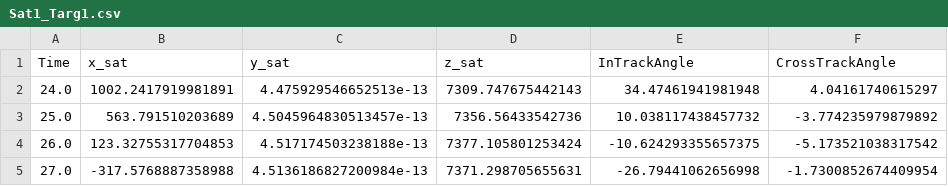
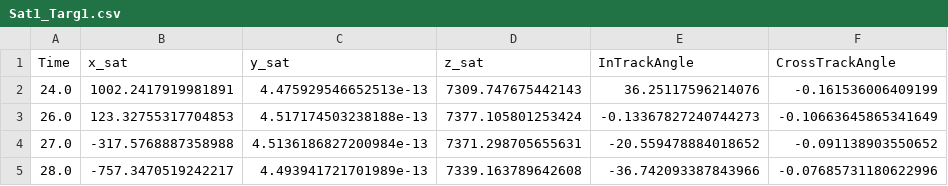
Before and after one commit to nolans12/Satellite-DDF, a CSV file: phase1/data/Sat1_Targ1.csv, drawn as a sheet.

```diff
--- a/phase1/data/Sat1_Targ1.csv
+++ b/phase1/data/Sat1_Targ1.csv
@@ -1,5 +1,5 @@
 Time,x_sat,y_sat,z_sat,InTrackAngle,CrossTrackAngle
-24.0,1002.2417919981891,4.475929546652513e-13,7309.747675442143,34.47461941981948,4.04161740615297
-25.0,563.791510203689,4.5045964830513457e-13,7356.56433542736,10.038117438457732,-3.774235979879892
-26.0,123.32755317704853,4.517174503238188e-13,7377.105801253424,-10.624293355657375,-5.173521038317542
-27.0,-317.5768887358988,4.5136186827200984e-13,7371.298705655631,-26.79441062656998,-1.7300852674409954
+24.0,1002.2417919981891,4.475929546652513e-13,7309.747675442143,36.25117596214076,-0.161536006409199
+26.0,123.32755317704853,4.517174503238188e-13,7377.105801253424,-0.13367827240744273,-0.10663645865341649
+27.0,-317.5768887358988,4.5136186827200984e-13,7371.298705655631,-20.559478884018652,-0.091138903550652
+28.0,-757.3470519242217,4.493941721701989e-13,7339.163789642608,-36.742093387843966,-0.07685731180622996
```
Also changed, not shown: 5 other files.
